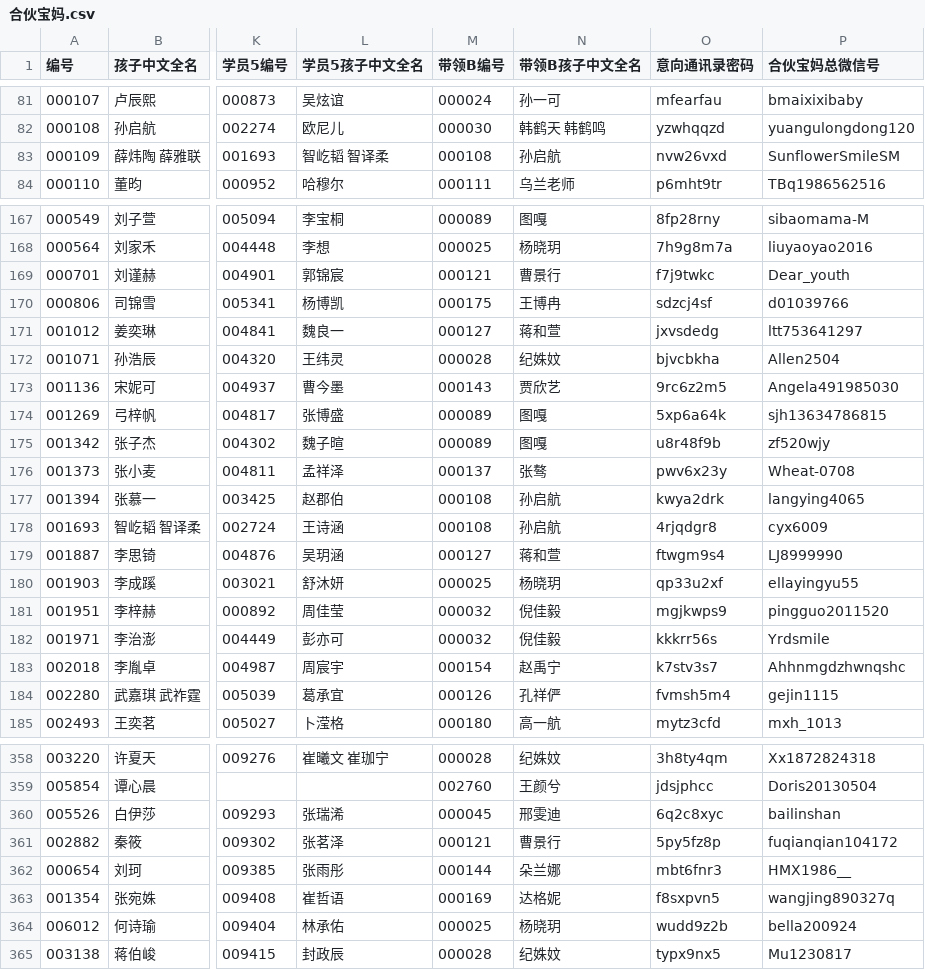
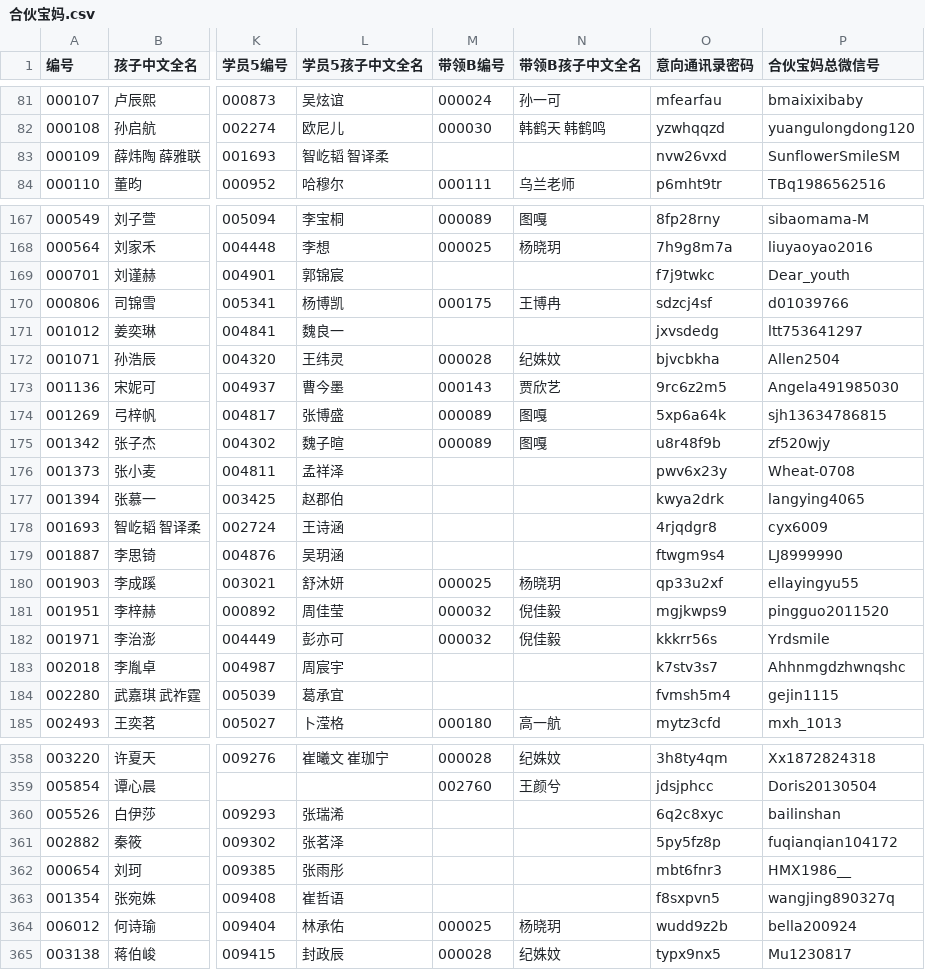
Before and after one commit to zjhhh-github/mygit, a CSV file: manjike-tools/feishu_download/output/合伙宝妈.csv, drawn as a sheet; only a part is shown, gaps mark what is left out; the diff covers the shown part only; the diff names each change by its address in the sheet, - before the commit and + after, or states it on an @@ line.

```diff
--- a/manjike-tools/feishu_download/output/合伙宝妈.csv
+++ b/manjike-tools/feishu_download/output/合伙宝妈.csv
-M83 (带领B编号): 000108
+M83 (带领B编号): (empty)
-N83 (带领B孩子中文全名): 孙启航
+N83 (带领B孩子中文全名): (empty)
-M169 (带领B编号): 000121
+M169 (带领B编号): (empty)
-N169 (带领B孩子中文全名): 曹景行
+N169 (带领B孩子中文全名): (empty)
-M171 (带领B编号): 000127
+M171 (带领B编号): (empty)
-N171 (带领B孩子中文全名): 蒋和萱
+N171 (带领B孩子中文全名): (empty)
-M176 (带领B编号): 000137
+M176 (带领B编号): (empty)
-N176 (带领B孩子中文全名): 张骜
+N176 (带领B孩子中文全名): (empty)
-M177:M178 (带领B编号): 000108
+M177:M178 (带领B编号): (empty)
-N177:N178 (带领B孩子中文全名): 孙启航
+N177:N178 (带领B孩子中文全名): (empty)
-M179 (带领B编号): 000127
+M179 (带领B编号): (empty)
-N179 (带领B孩子中文全名): 蒋和萱
+N179 (带领B孩子中文全名): (empty)
-M183 (带领B编号): 000154
+M183 (带领B编号): (empty)
-N183 (带领B孩子中文全名): 赵禹宁
+N183 (带领B孩子中文全名): (empty)
-M184 (带领B编号): 000126
+M184 (带领B编号): (empty)
-N184 (带领B孩子中文全名): 孔祥俨
+N184 (带领B孩子中文全名): (empty)
-M360 (带领B编号): 000045
+M360 (带领B编号): (empty)
-N360 (带领B孩子中文全名): 邢雯迪
+N360 (带领B孩子中文全名): (empty)
-M361 (带领B编号): 000121
+M361 (带领B编号): (empty)
-N361 (带领B孩子中文全名): 曹景行
+N361 (带领B孩子中文全名): (empty)
-M362 (带领B编号): 000144
+M362 (带领B编号): (empty)
-N362 (带领B孩子中文全名): 朵兰娜
+N362 (带领B孩子中文全名): (empty)
-M363 (带领B编号): 000169
+M363 (带领B编号): (empty)
-N363 (带领B孩子中文全名): 达格妮
+N363 (带领B孩子中文全名): (empty)
```
Also changed, not shown: 134 edited cells elsewhere in this file, 4 other files.
